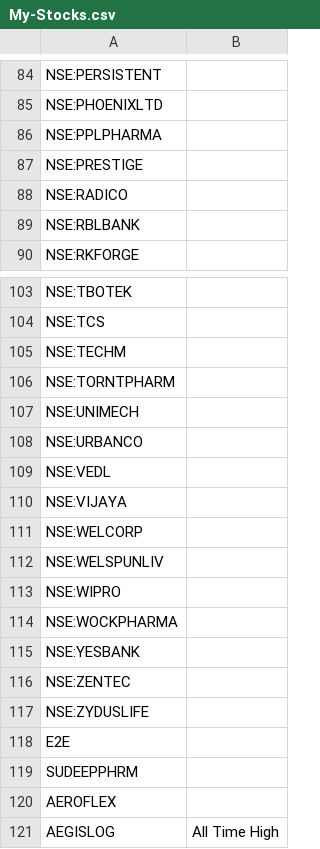
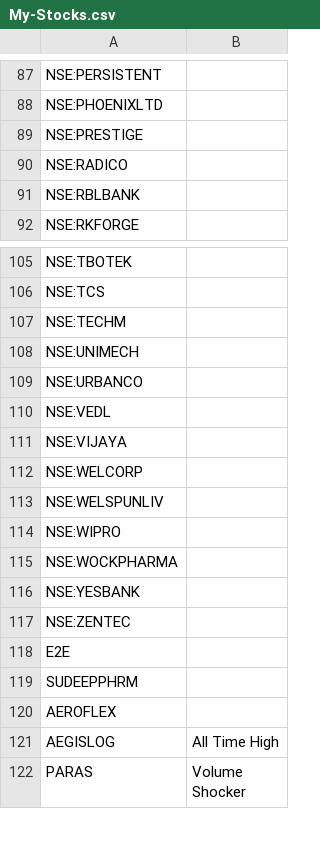
Before and after one commit to surajpjoshi/rsi-trading-system, a CSV file: My-Stocks.csv, drawn as a sheet; only a part is shown, gaps mark what is left out; the shorter side is filled out with more unchanged rows; removed rows and columns are numbered as before the commit, all else as after; the diff covers the shown part only; the diff names each change by its address in the sheet, - before the commit and + after, or states it on an @@ line.

```diff
--- a/My-Stocks.csv
+++ b/My-Stocks.csv
-row 86: NSE:PPLPHARMA
-row 106: NSE:TORNTPHARM
-row 117: NSE:ZYDUSLIFE
```
Also changed, not shown: 4 added rows and 1 removed row elsewhere in this file.
